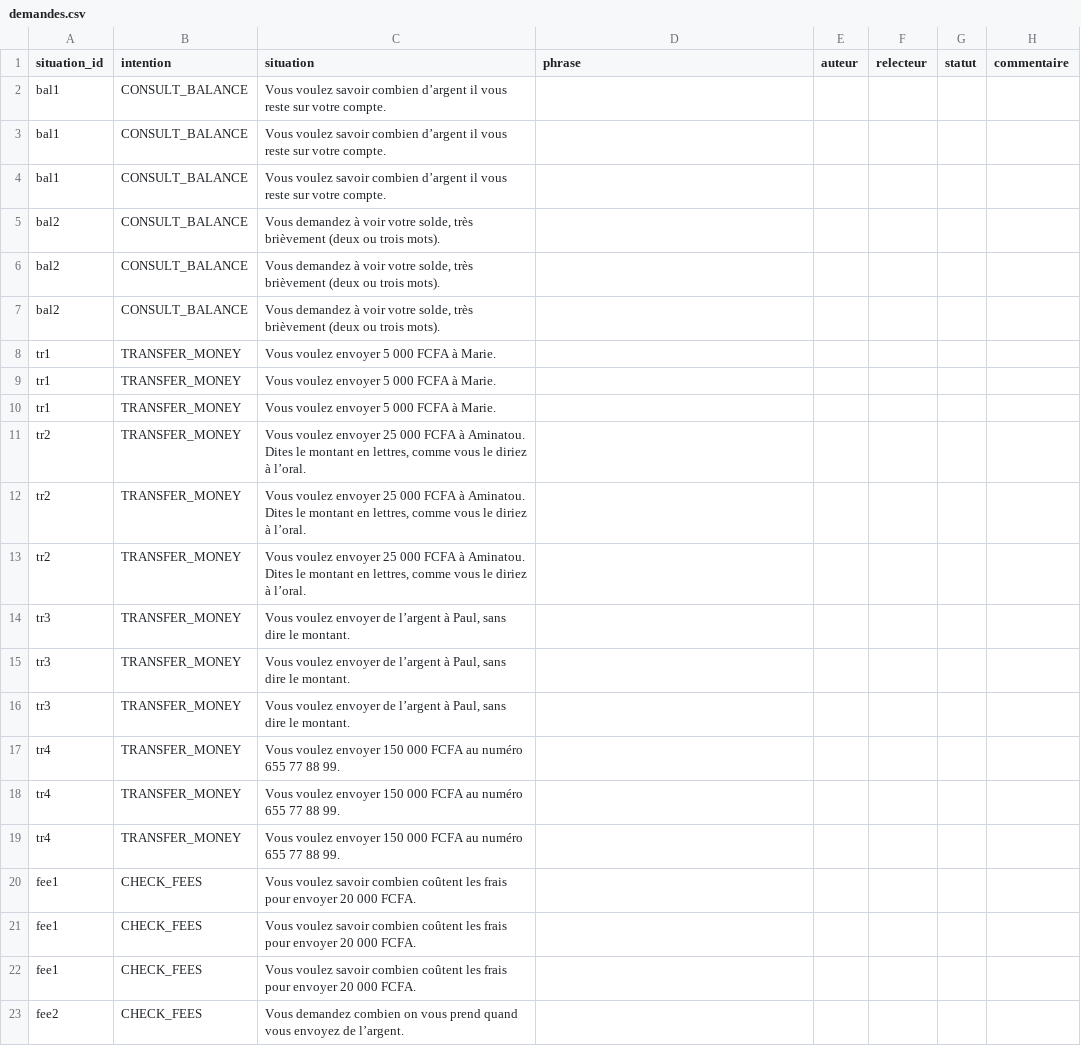
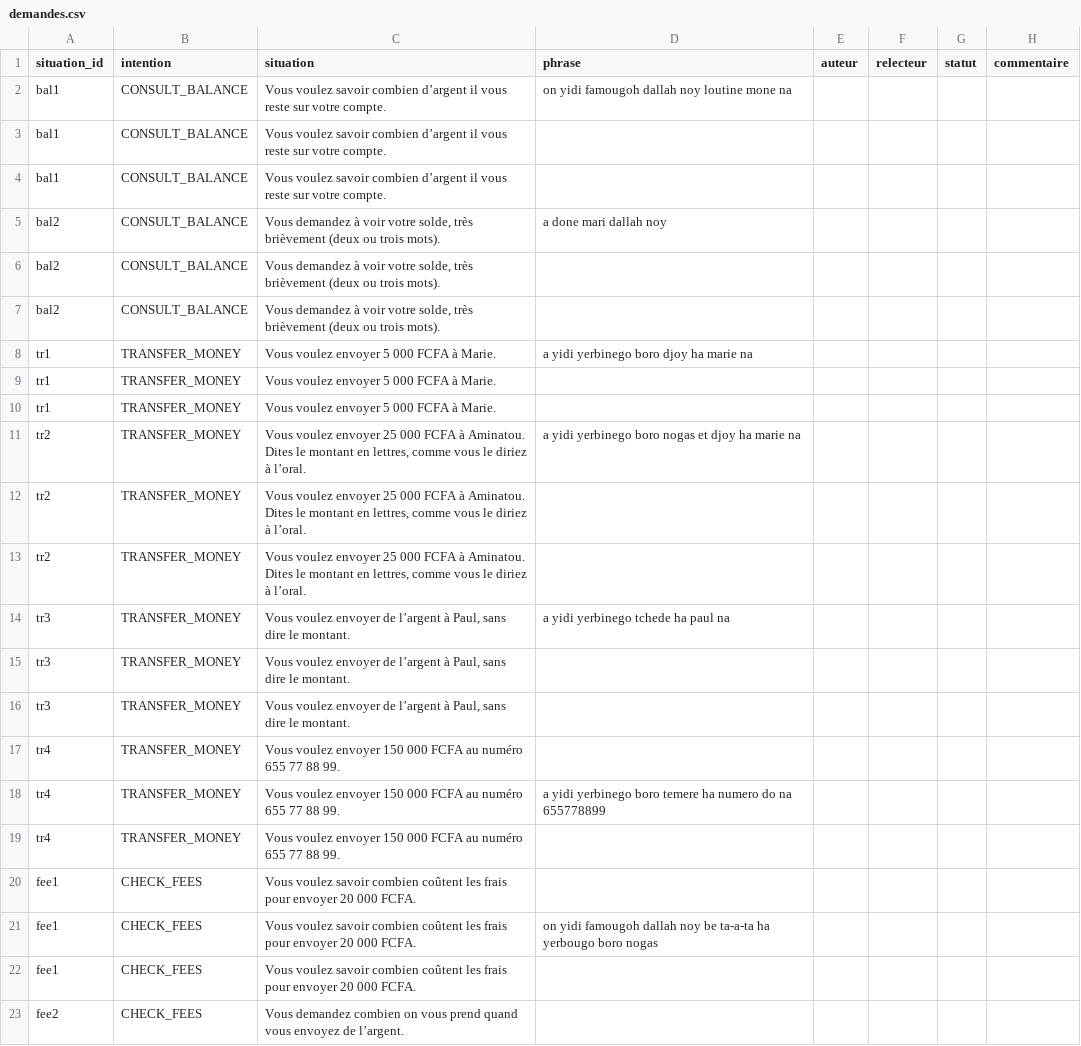
Before and after one commit to Savhel/mon-nkap, a CSV file: collecte/fub/demandes.csv, drawn as a sheet; only a part is shown; the diff covers the shown part only.

Commit message:
Fulfulde : premières feuilles des natifs importées (brouillon)
Lexique, nombres, demandes, réponses et définitions repris tels qu'écrits
par les natifs, sans retouche d'orthographe. Tout reste en brouillon tant
qu'un auteur et un second relecteur ne sont pas indiqués. 15 réponses sont
écartées par l'import : les repères ({montant}, {nom}…) y sont remplacés
par « … ».

Apprentissage des expressions-clés : un mot présent dans les phrases d'au
moins trois intentions (« a yidi », « je veux ») n'est plus pris pour un
mot-clé. Avec peu de phrases, il faisait passer presque toute demande en
fulfulde pour un transfert.

```diff
--- a/collecte/fub/demandes.csv
+++ b/collecte/fub/demandes.csv
@@ -1,15 +1,15 @@
 "situation_id","intention","situation","phrase","auteur","relecteur","statut","commentaire"
+"bal1","CONSULT_BALANCE","Vous voulez savoir combien d’argent il vous reste sur votre compte.","on yidi famougoh dallah noy loutine mone na","","","",""
 "bal1","CONSULT_BALANCE","Vous voulez savoir combien d’argent il vous reste sur votre compte.","","","","",""
 "bal1","CONSULT_BALANCE","Vous voulez savoir combien d’argent il vous reste sur votre compte.","","","","",""
-"bal1","CONSULT_BALANCE","Vous voulez savoir combien d’argent il vous reste sur votre compte.","","","","",""
+"bal2","CONSULT_BALANCE","Vous demandez à voir votre solde, très brièvement (deux ou trois mots).","a done mari dallah noy","","","",""
 "bal2","CONSULT_BALANCE","Vous demandez à voir votre solde, très brièvement (deux ou trois mots).","","","","",""
 "bal2","CONSULT_BALANCE","Vous demandez à voir votre solde, très brièvement (deux ou trois mots).","","","","",""
-"bal2","CONSULT_BALANCE","Vous demandez à voir votre solde, très brièvement (deux ou trois mots).","","","","",""
+"tr1","TRANSFER_MONEY","Vous voulez envoyer 5 000 FCFA à Marie.","a yidi yerbinego boro djoy ha marie na","","","",""
 "tr1","TRANSFER_MONEY","Vous voulez envoyer 5 000 FCFA à Marie.","","","","",""
 "tr1","TRANSFER_MONEY","Vous voulez envoyer 5 000 FCFA à Marie.","","","","",""
-"tr1","TRANSFER_MONEY","Vous voulez envoyer 5 000 FCFA à Marie.","","","","",""
+"tr2","TRANSFER_MONEY","Vous voulez envoyer 25 000 FCFA à Aminatou. Dites le montant en lettres, comme vous le diriez à l’oral.","a yidi yerbinego boro nogas et djoy ha marie na","","","",""
 "tr2","TRANSFER_MONEY","Vous voulez envoyer 25 000 FCFA à Aminatou. Dites le montant en lettres, comme vous le diriez à l’oral.","","","","",""
 "tr2","TRANSFER_MONEY","Vous voulez envoyer 25 000 FCFA à Aminatou. Dites le montant en lettres, comme vous le diriez à l’oral.","","","","",""
-"tr2","TRANSFER_MONEY","Vous voulez envoyer 25 000 FCFA à Aminatou. Dites le montant en lettres, comme vous le diriez à l’oral.","","","","",""
-"tr3","TRANSFER_MONEY","Vous voulez envoyer de l’argent à Paul, sans dire le montant.","","","","",""
+"tr3","TRANSFER_MONEY","Vous voulez envoyer de l’argent à Paul, sans dire le montant.","a yidi yerbinego tchede ha paul na","","","",""
 "tr3","TRANSFER_MONEY","Vous voulez envoyer de l’argent à Paul, sans dire le montant.","","","","",""
@@ -17,6 +17,6 @@
 "tr4","TRANSFER_MONEY","Vous voulez envoyer 150 000 FCFA au numéro 655 77 88 99.","","","","",""
-"tr4","TRANSFER_MONEY","Vous voulez envoyer 150 000 FCFA au numéro 655 77 88 99.","","","","",""
+"tr4","TRANSFER_MONEY","Vous voulez envoyer 150 000 FCFA au numéro 655 77 88 99.","a yidi yerbinego boro temere ha numero do na  655778899","","","",""
 "tr4","TRANSFER_MONEY","Vous voulez envoyer 150 000 FCFA au numéro 655 77 88 99.","","","","",""
 "fee1","CHECK_FEES","Vous voulez savoir combien coûtent les frais pour envoyer 20 000 FCFA.","","","","",""
-"fee1","CHECK_FEES","Vous voulez savoir combien coûtent les frais pour envoyer 20 000 FCFA.","","","","",""
+"fee1","CHECK_FEES","Vous voulez savoir combien coûtent les frais pour envoyer 20 000 FCFA.","on yidi famougoh dallah noy be ta-a-ta ha yerbougo boro nogas","","","",""
 "fee1","CHECK_FEES","Vous voulez savoir combien coûtent les frais pour envoyer 20 000 FCFA.","","","","",""
```
Also changed, not shown: 14 edited cells elsewhere in this file, collecte/fub/definitions.csv, collecte/fub/lexique.csv, 5 other files.
